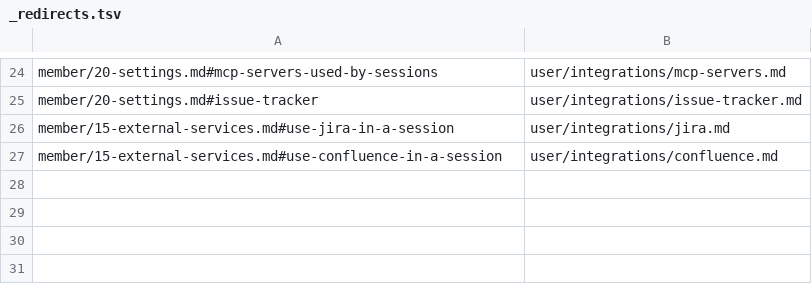
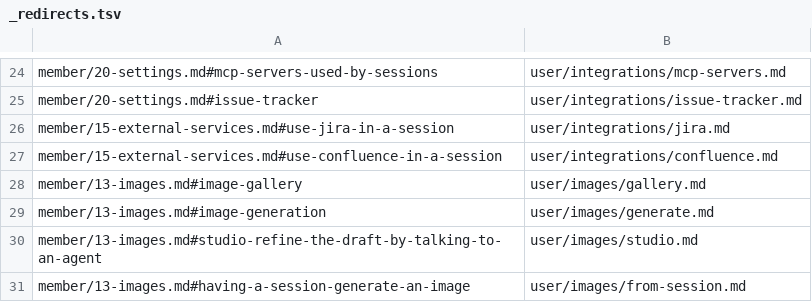
Before and after one commit to k-k1/agent-fleet, a TSV file: guide/_redirects.tsv, drawn as a sheet; only a part is shown, gaps mark what is left out.

```diff
--- a/guide/_redirects.tsv
+++ b/guide/_redirects.tsv
@@ -27 +27,5 @@ member/15-external-services.md#use-jira-in-a-session	user/integrations/jira.md
 member/15-external-services.md#use-confluence-in-a-session	user/integrations/confluence.md
+member/13-images.md#image-gallery	user/images/gallery.md
+member/13-images.md#image-generation	user/images/generate.md
+member/13-images.md#studio-refine-the-draft-by-talking-to-an-agent	user/images/studio.md
+member/13-images.md#having-a-session-generate-an-image	user/images/from-session.md
```
Also changed, not shown: 34 other files.
